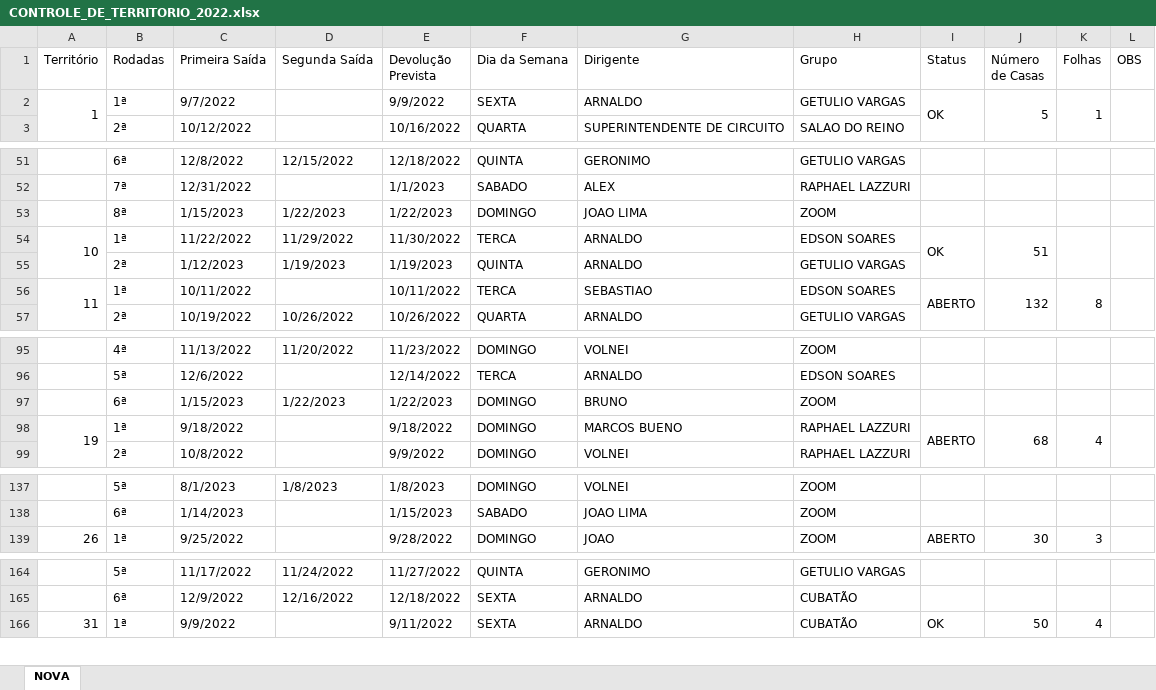
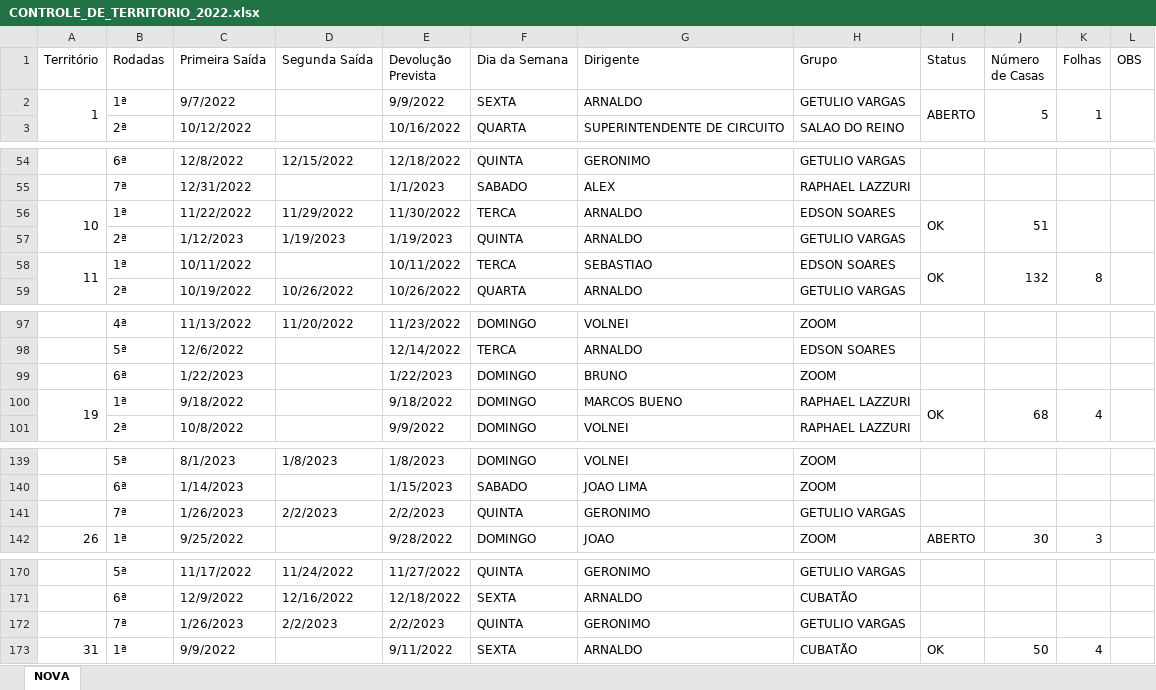
Before and after one commit to phchortolani/controle-territorio, an Excel workbook: sheet/CONTROLE_DE_TERRITORIO_2022.xlsx, sheet NOVA, drawn as a sheet; only a part is shown, gaps mark what is left out; values as stored, in another font and other column widths than the file's, no cell formats; removed rows and columns are numbered as before the commit, all else as after; the diff covers the shown part only; the diff names each change by its address in the sheet, - before the commit and + after, or states it on an @@ line.

```diff
--- a/sheet/CONTROLE_DE_TERRITORIO_2022.xlsx (sheet NOVA)
+++ b/sheet/CONTROLE_DE_TERRITORIO_2022.xlsx (sheet NOVA)
-I2 (Status): OK
+I2 (Status): ABERTO
-row 53:  | 8ª | 1/15/2023 | 1/22/2023 | 1/22/2023 | DOMINGO | JOAO LIMA | ZOOM
-I58 (Status): ABERTO
+I58 (Status): OK
-C99 (Primeira Saída): 1/15/2023
+C99 (Primeira Saída): 1/22/2023
-D99 (Segunda Saída): 1/22/2023
+D99 (Segunda Saída): (empty)
-I100 (Status): ABERTO
+I100 (Status): OK
+row 141:  | 7ª | 1/26/2023 | 2/2/2023 | 2/2/2023 | QUINTA | GERONIMO | GETULIO VARGAS
+row 172:  | 7ª | 1/26/2023 | 2/2/2023 | 2/2/2023 | QUINTA | GERONIMO | GETULIO VARGAS
```
Also changed, not shown: 6 added rows and 14 edited cells elsewhere in this sheet, cell formats, formulas that keep their value, 1 other file.
